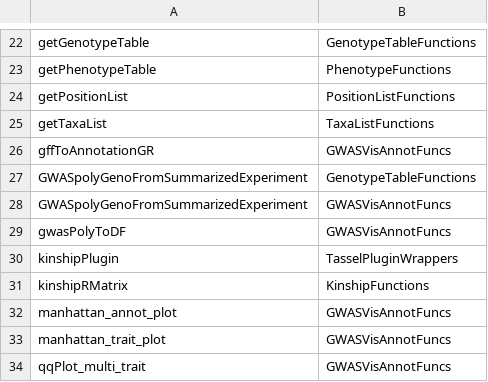
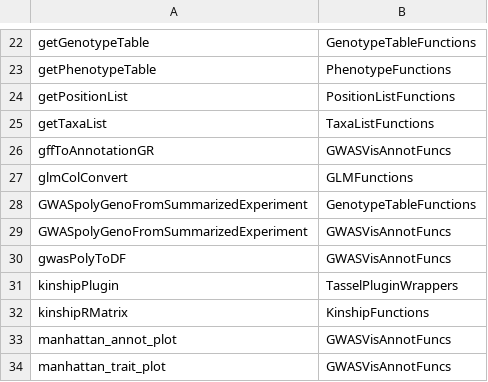
Before and after one commit to maize-genetics/rTASSEL, a CSV file: inst/extdata/rtassel_functions.csv, drawn as a sheet; only a part is shown, gaps mark what is left out; the shorter side is filled out with more unchanged rows.

Commit message:
Add function locations

```diff
--- a/inst/extdata/rtassel_functions.csv
+++ b/inst/extdata/rtassel_functions.csv
@@ -26,2 +26,3 @@
 "gffToAnnotationGR","GWASVisAnnotFuncs"
+"glmColConvert", "GLMFunctions"
 "GWASpolyGenoFromSummarizedExperiment","GenotypeTableFunctions"
```
